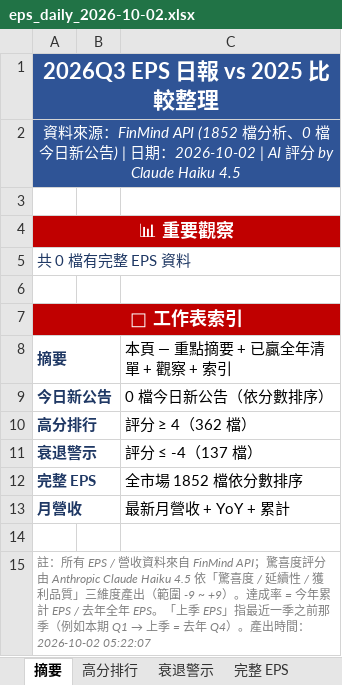
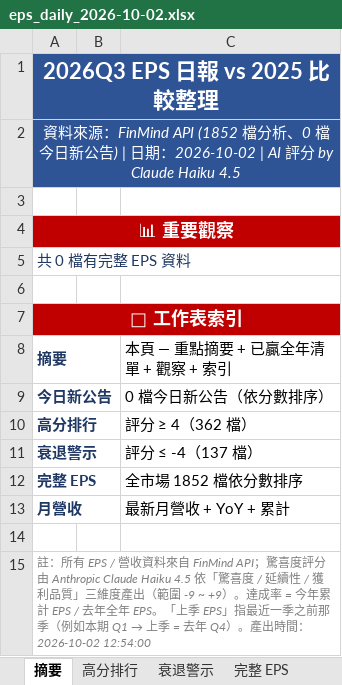
Before and after one commit to ianlife4/eps-cron, an Excel workbook: reports/eps_daily_2026-10-02.xlsx, sheet 摘要, drawn as a sheet; values as stored, in another font and other column widths than the file's, no borders; the diff names each change by its address in the sheet, - before the commit and + after, or states it on an @@ line.

```diff
--- a/reports/eps_daily_2026-10-02.xlsx (sheet 摘要)
+++ b/reports/eps_daily_2026-10-02.xlsx (sheet 摘要)
-A15 (摘要): …時間：2026-10-02 05:22:07
+A15 (摘要): …時間：2026-10-02 12:54:00
```
Also changed, not shown: sheet 月營收, sheet 完整 EPS, other sheet tabs, 1 other file.
